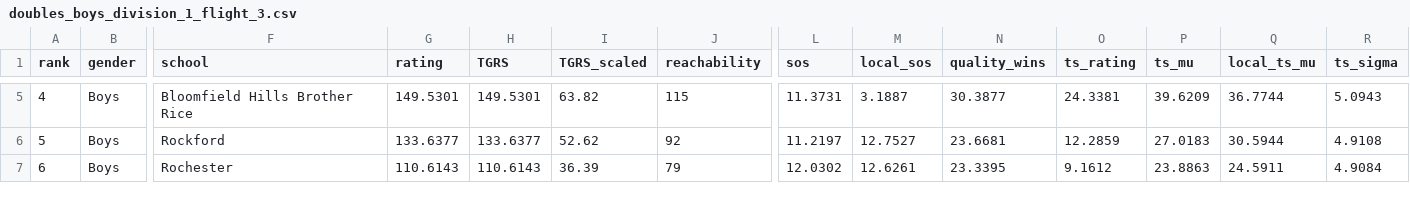
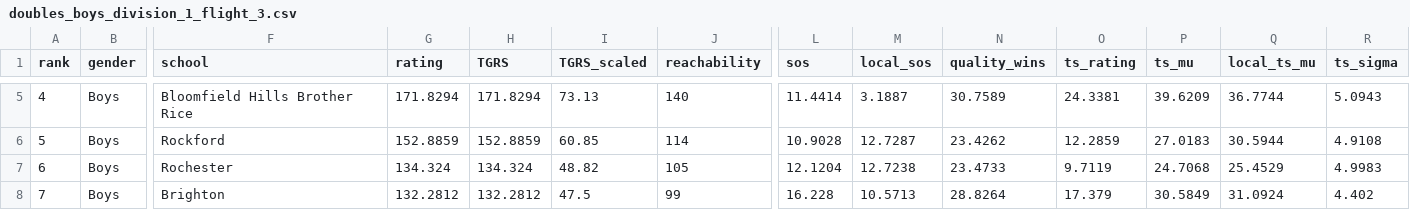
Before and after one commit to jojojoshshsh/MHSAA_tennis_ranker, a CSV file: docs/csv/doubles_boys_division_1_flight_3.csv, drawn as a sheet; only a part is shown, gaps mark what is left out; rows hold the shown columns only; the diff covers the shown part only; the diff names each change by its address in the sheet, - before the commit and + after, or states it on an @@ line.

```diff
--- a/docs/csv/doubles_boys_division_1_flight_3.csv
+++ b/docs/csv/doubles_boys_division_1_flight_3.csv
-G5 (rating): 149.5301
+G5 (rating): 171.8294
-H5 (TGRS): 149.5301
+H5 (TGRS): 171.8294
-I5 (TGRS_scaled): 63.82
+I5 (TGRS_scaled): 73.13
-J5 (reachability): 115
+J5 (reachability): 140
-L5 (sos): 11.3731
+L5 (sos): 11.4414
-N5 (quality_wins): 30.3877
+N5 (quality_wins): 30.7589
-G6 (rating): 133.6377
+G6 (rating): 152.8859
-H6 (TGRS): 133.6377
+H6 (TGRS): 152.8859
-I6 (TGRS_scaled): 52.62
+I6 (TGRS_scaled): 60.85
-J6 (reachability): 92
+J6 (reachability): 114
-L6 (sos): 11.2197
+L6 (sos): 10.9028
-M6 (local_sos): 12.7527
+M6 (local_sos): 12.7287
-N6 (quality_wins): 23.6681
+N6 (quality_wins): 23.4262
-G7 (rating): 110.6143
+G7 (rating): 134.324
-H7 (TGRS): 110.6143
+H7 (TGRS): 134.324
-I7 (TGRS_scaled): 36.39
+I7 (TGRS_scaled): 48.82
-J7 (reachability): 79
+J7 (reachability): 105
-L7 (sos): 12.0302
+L7 (sos): 12.1204
-M7 (local_sos): 12.6261
+M7 (local_sos): 12.7238
-N7 (quality_wins): 23.3395
+N7 (quality_wins): 23.4733
-O7 (ts_rating): 9.1612
+O7 (ts_rating): 9.7119
-P7 (ts_mu): 23.8863
+P7 (ts_mu): 24.7068
-Q7 (local_ts_mu): 24.5911
+Q7 (local_ts_mu): 25.4529
-R7 (ts_sigma): 4.9084
+R7 (ts_sigma): 4.9983
+row 8: 7 | Boys | Brighton | 132.2812 | 132.2812 | 47.5 | 99 | 16.228 | 10.5713 | 28.8264 | 17.379 | 30.5849 | 31.0924 | 4.402
```
Also changed, not shown: 2 added rows, 72 edited cells and row numbers in column A elsewhere in this file, docs/csv/doubles_boys_division_3_flight_2.csv, docs/csv/doubles_boys_division_4_other_flight_1.csv, 30 other files.
